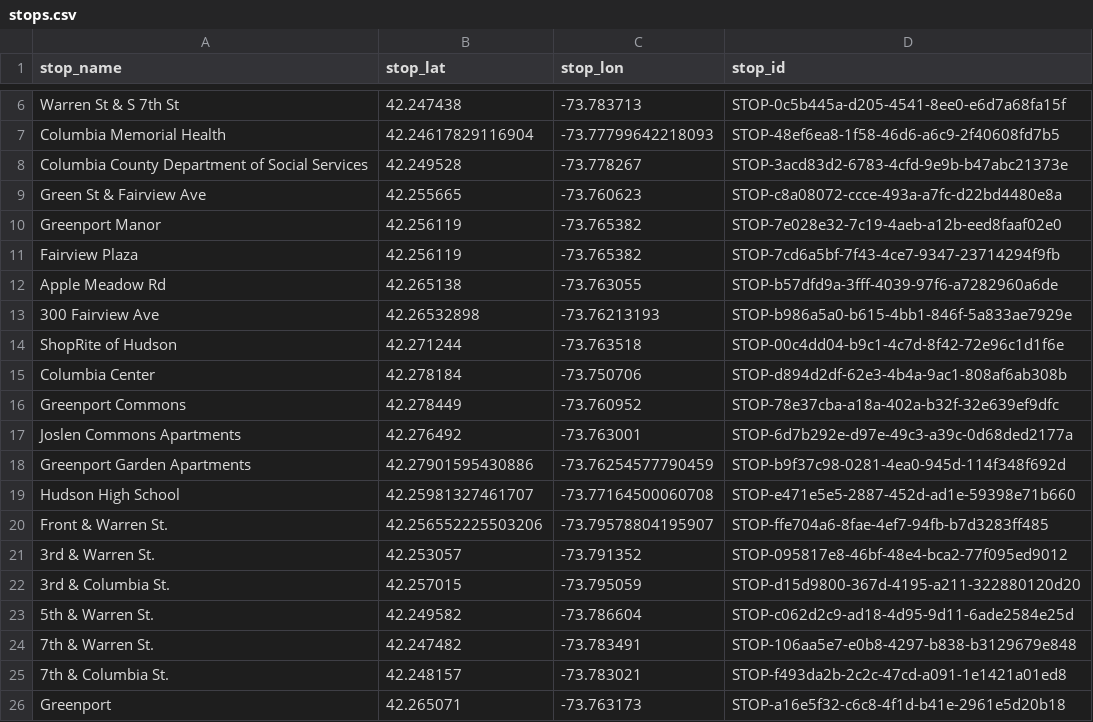
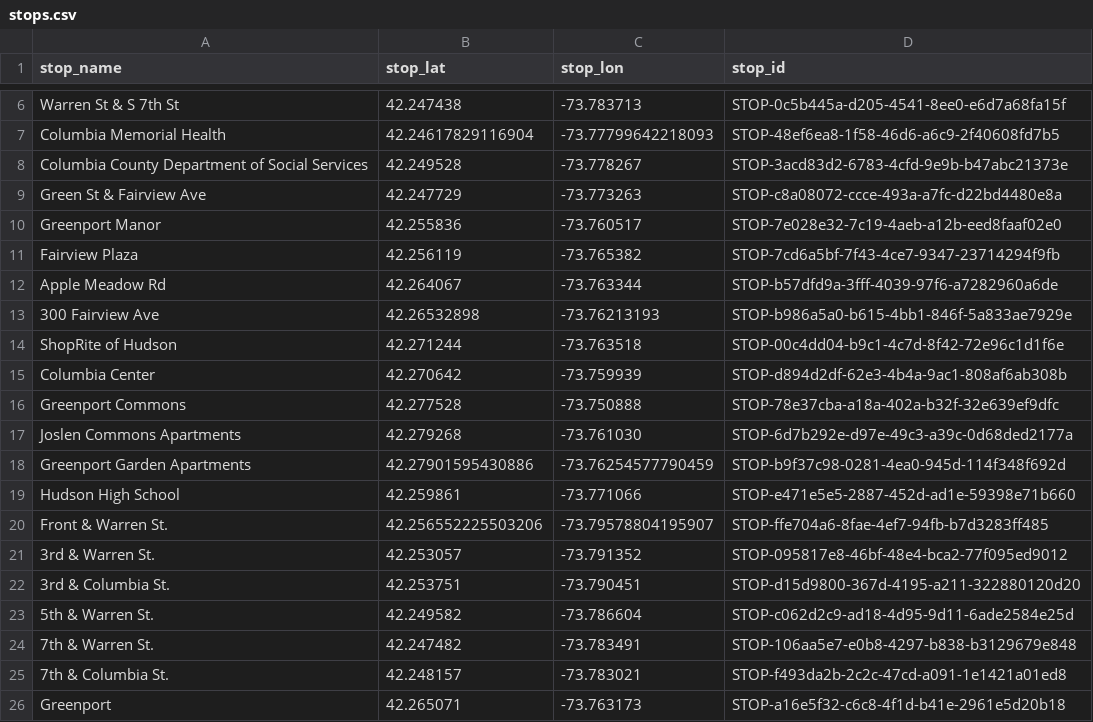
Before and after one commit to maxtkc/columbia-county-gtfs, a CSV file: stops.csv, drawn as a sheet; only a part is shown, gaps mark what is left out.

Commit message:
update stop locations to match coordinates

```diff
--- a/stops.csv
+++ b/stops.csv
@@ -8,16 +8,16 @@ Columbia Memorial Health,42.24617829116904,-73.77799642218093,STOP-48ef6ea8-1f58
 Columbia County Department of Social Services,42.249528,-73.778267,STOP-3acd83d2-6783-4cfd-9e9b-b47abc21373e
-Green St & Fairview Ave,42.255665,-73.760623,STOP-c8a08072-ccce-493a-a7fc-d22bd4480e8a
-Greenport Manor,42.256119,-73.765382,STOP-7e028e32-7c19-4aeb-a12b-eed8faaf02e0
+Green St & Fairview Ave,42.247729,-73.773263,STOP-c8a08072-ccce-493a-a7fc-d22bd4480e8a
+Greenport Manor,42.255836,-73.760517,STOP-7e028e32-7c19-4aeb-a12b-eed8faaf02e0
 Fairview Plaza,42.256119,-73.765382,STOP-7cd6a5bf-7f43-4ce7-9347-23714294f9fb
-Apple Meadow Rd,42.265138,-73.763055,STOP-b57dfd9a-3fff-4039-97f6-a7282960a6de
+Apple Meadow Rd,42.264067,-73.763344,STOP-b57dfd9a-3fff-4039-97f6-a7282960a6de
 300 Fairview Ave,42.26532898,-73.76213193,STOP-b986a5a0-b615-4bb1-846f-5a833ae7929e
 ShopRite of Hudson,42.271244,-73.763518,STOP-00c4dd04-b9c1-4c7d-8f42-72e96c1d1f6e
-Columbia Center,42.278184,-73.750706,STOP-d894d2df-62e3-4b4a-9ac1-808af6ab308b
-Greenport Commons,42.278449,-73.760952,STOP-78e37cba-a18a-402a-b32f-32e639ef9dfc
-Joslen Commons Apartments,42.276492,-73.763001,STOP-6d7b292e-d97e-49c3-a39c-0d68ded2177a
+Columbia Center,42.270642,-73.759939,STOP-d894d2df-62e3-4b4a-9ac1-808af6ab308b
+Greenport Commons,42.277528,-73.750888,STOP-78e37cba-a18a-402a-b32f-32e639ef9dfc
+Joslen Commons Apartments,42.279268,-73.761030,STOP-6d7b292e-d97e-49c3-a39c-0d68ded2177a
 Greenport Garden Apartments,42.27901595430886,-73.76254577790459,STOP-b9f37c98-0281-4ea0-945d-114f348f692d
-Hudson High School,42.25981327461707,-73.77164500060708,STOP-e471e5e5-2887-452d-ad1e-59398e71b660
+Hudson High School,42.259861,-73.771066,STOP-e471e5e5-2887-452d-ad1e-59398e71b660
 Front & Warren St.,42.256552225503206,-73.79578804195907,STOP-ffe704a6-8fae-4ef7-94fb-b7d3283ff485
 3rd & Warren St.,42.253057,-73.791352,STOP-095817e8-46bf-48e4-bca2-77f095ed9012
-3rd & Columbia St.,42.257015,-73.795059,STOP-d15d9800-367d-4195-a211-322880120d20
+3rd & Columbia St.,42.253751,-73.790451,STOP-d15d9800-367d-4195-a211-322880120d20
 5th & Warren St.,42.249582,-73.786604,STOP-c062d2c9-ad18-4d95-9d11-6ade2584e25d
```
